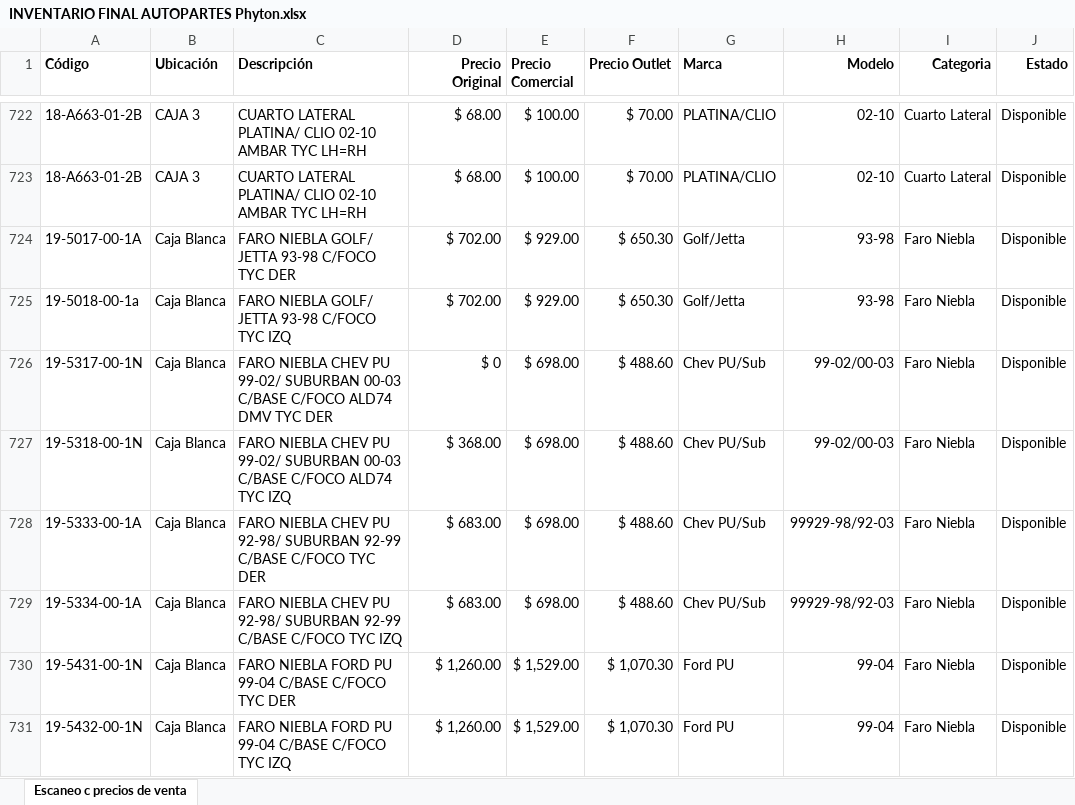
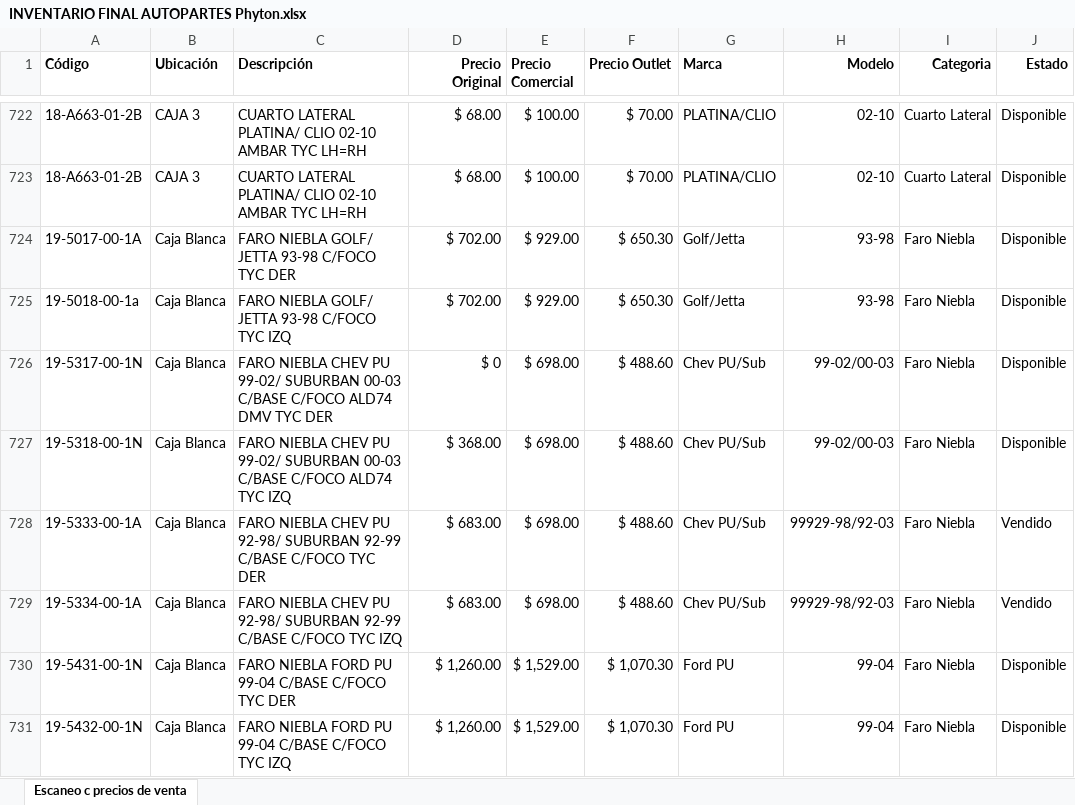
Before and after one commit to MoyMun/consulta-autopartes, an Excel workbook: INVENTARIO FINAL AUTOPARTES Phyton.xlsx, sheet Escaneo c precios de venta, drawn as a sheet; only a part is shown, gaps mark what is left out; values as stored, in another font and other column widths than the file's, no borders; conditional formats not drawn; the diff names each change by its address in the sheet, - before the commit and + after, or states it on an @@ line.

Commit message:
Add files via upload

```diff
--- a/INVENTARIO FINAL AUTOPARTES Phyton.xlsx (sheet Escaneo c precios de venta)
+++ b/INVENTARIO FINAL AUTOPARTES Phyton.xlsx (sheet Escaneo c precios de venta)
-J728:J729 (Estado): Disponible
+J728:J729 (Estado): Vendido
```
